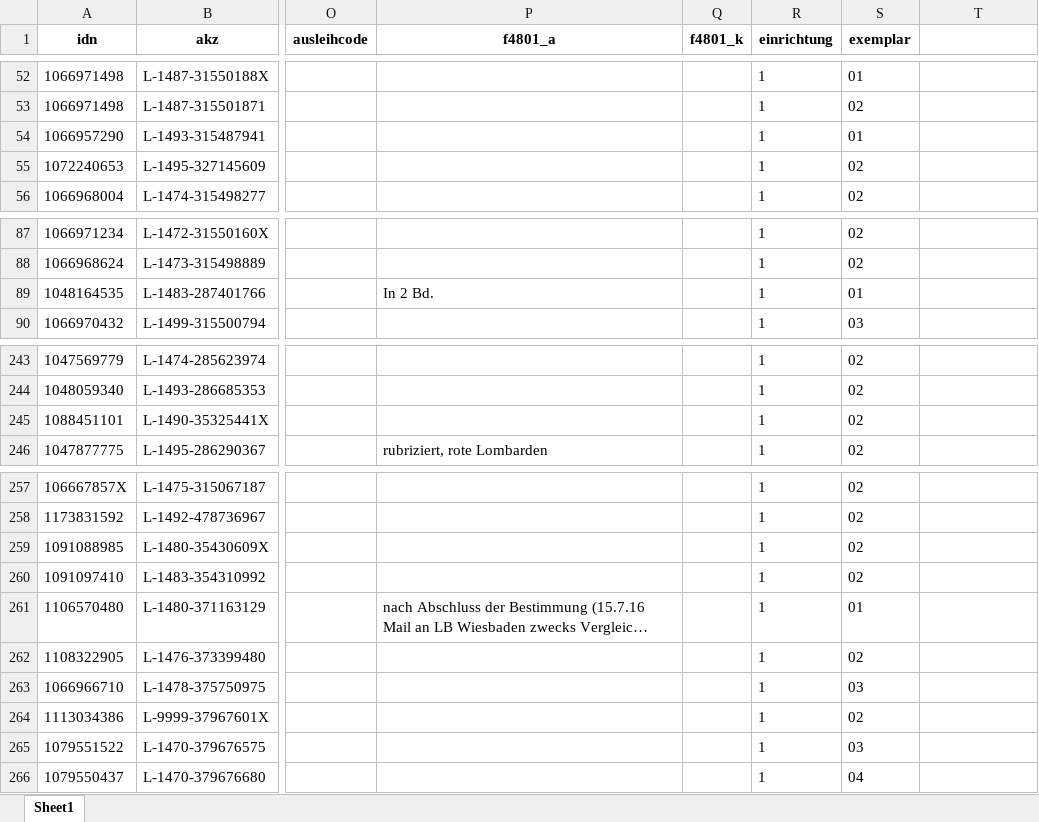
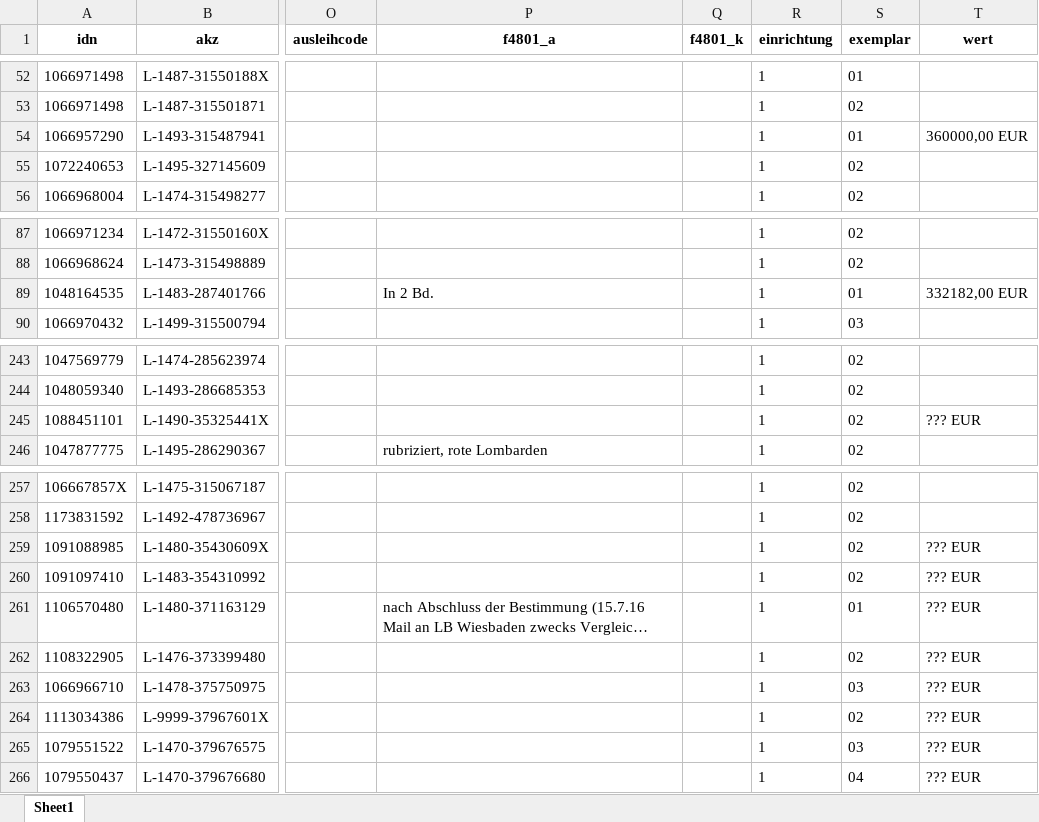
Before and after one commit to buchmuseum/vrekon, an Excel workbook: abzug/böink.xlsx, sheet Sheet1, drawn as a sheet; only a part is shown, gaps mark what is left out; long unchanged cells end in …; values as stored, in another font and other column widths than the file's, no borders; the diff names each change by its address in the sheet, - before the commit and + after, or states it on an @@ line.

```diff
--- a/abzug/böink.xlsx (sheet Sheet1)
+++ b/abzug/böink.xlsx (sheet Sheet1)
-T1: (empty)
+T1: wert
-T54 (wert): (empty)
+T54 (wert): 360000,00 EUR
-T89 (wert): (empty)
+T89 (wert): 332182,00 EUR
-T245 (wert): (empty)
+T245 (wert): ??? EUR
-T259:T266 (wert): (empty)
+T259:T266 (wert): ??? EUR
```
Also changed, not shown: abzug/II-mit-nachweis-test.xlsx, abzug/böm.xlsx, 17 other files.
